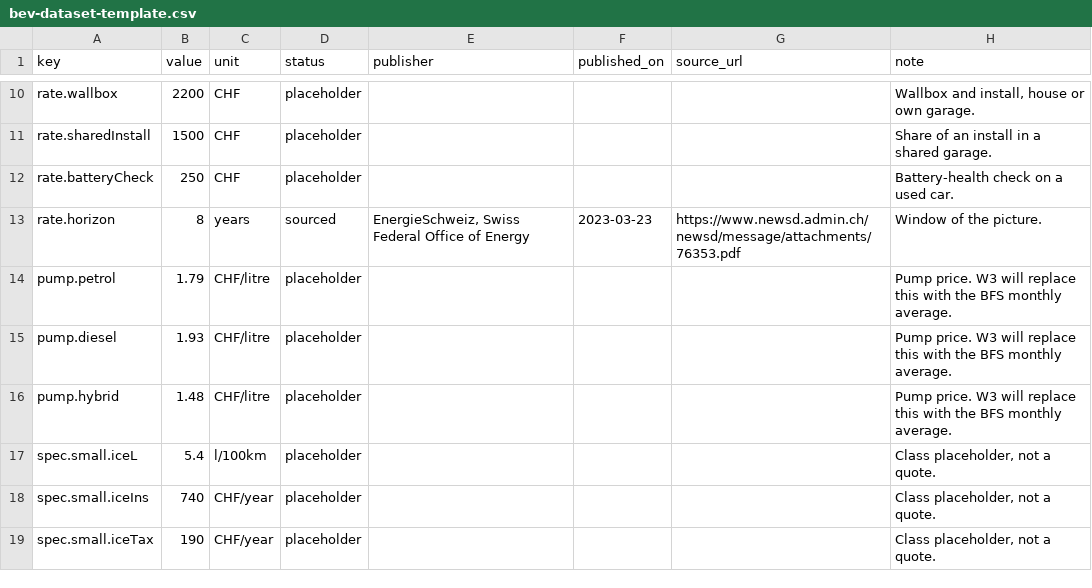
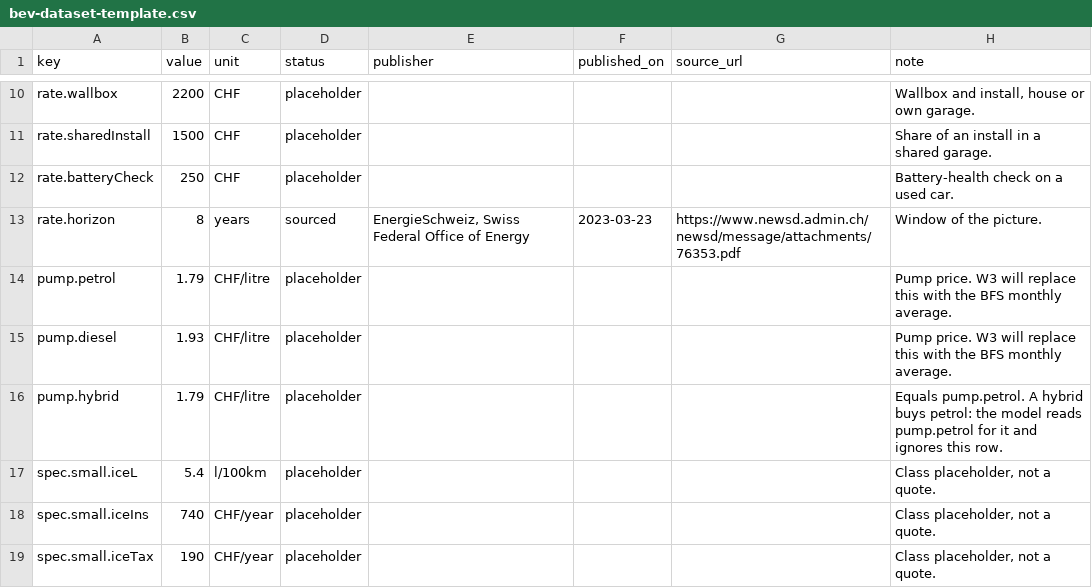
Before and after one commit to Ramy234/ZH3, a CSV file: n8n/sheet/bev-dataset-template.csv, drawn as a sheet; only a part is shown, gaps mark what is left out; the diff covers the shown part only.

```diff
--- a/n8n/sheet/bev-dataset-template.csv
+++ b/n8n/sheet/bev-dataset-template.csv
@@ -15,3 +15,3 @@ pump.petrol,1.79,CHF/litre,placeholder,,,,Pump price. W3 will replace this with
 pump.diesel,1.93,CHF/litre,placeholder,,,,Pump price. W3 will replace this with the BFS monthly average.
-pump.hybrid,1.48,CHF/litre,placeholder,,,,Pump price. W3 will replace this with the BFS monthly average.
+pump.hybrid,1.79,CHF/litre,placeholder,,,,Equals pump.petrol. A hybrid buys petrol: the model reads pump.petrol for it and ignores this row.
 spec.small.iceL,5.4,l/100km,placeholder,,,,"Class placeholder, not a quote."
```
Also changed, not shown: 5 added rows elsewhere in this file, 36 other files.
